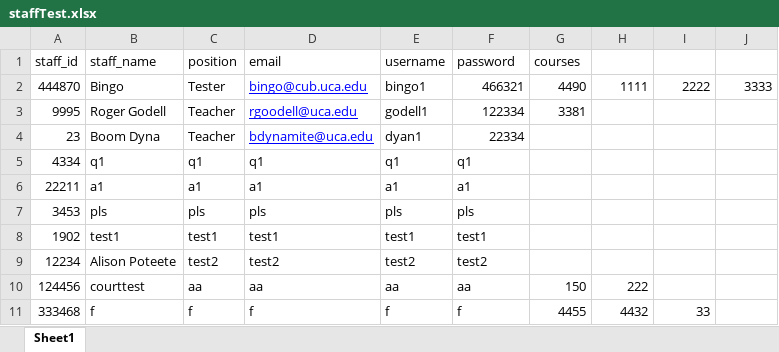
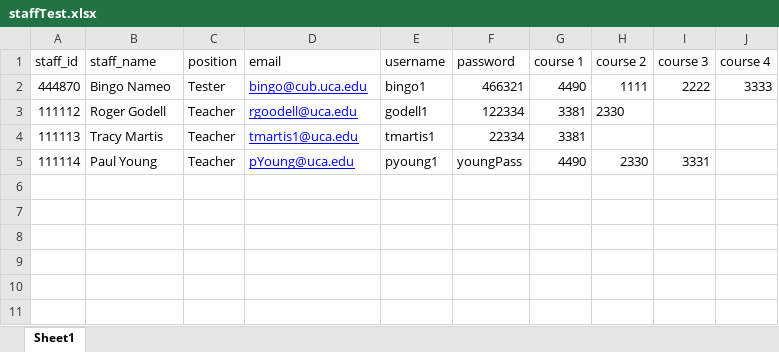
Before and after one commit to ChrisBGoodman/SWE_Login_AddStaff_Module, an Excel workbook: staffTest.xlsx, sheet Sheet1, drawn as a sheet; values as stored, in another font and other column widths than the file's, no borders; removed rows and columns are numbered as before the commit, all else as after; the diff names each change by its address in the sheet, - before the commit and + after, or states it on an @@ line.

```diff
--- a/staffTest.xlsx (sheet Sheet1)
+++ b/staffTest.xlsx (sheet Sheet1)
-G1: courses
+G1: course 1
-H1: (empty)
+H1: course 2
-I1: (empty)
+I1: course 3
-J1: (empty)
+J1: course 4
-B2 (staff_name): Bingo
+B2 (staff_name): Bingo Nameo
-A3 (staff_id): 9995
+A3 (staff_id): 111112
-H3 (course 2): (empty)
+H3 (course 2): 2330
-row 4: 23 | Boom Dyna | Teacher | bdynamite@uca.edu | dyan1 | 22334
-row 5: 4334 | q1 | q1 | q1 | q1 | q1
-row 6: 22211 | a1 | a1 | a1 | a1 | a1
-row 7: 3453 | pls | pls | pls | pls | pls
-row 8: 1902 | test1 | test1 | test1 | test1 | test1
-row 9: 12234 | Alison Poteete | test2 | test2 | test2 | test2
-row 10: 124456 | courttest | aa | aa | aa | aa | 150 | 222
-row 11: 333468 | f | f | f | f | f | 4455 | 4432 | 33
+row 4: 111113 | Tracy Martis | Teacher | tmartis1@uca.edu | tmartis1 | 22334 | 3381
+row 5: 111114 | Paul Young | Teacher | pYoung@uca.edu | pyoung1 | youngPass | 4490 | 2330 | 3331
```
Also changed, not shown: 15 other files.
